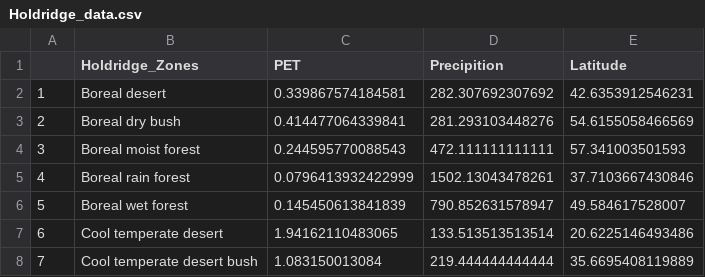
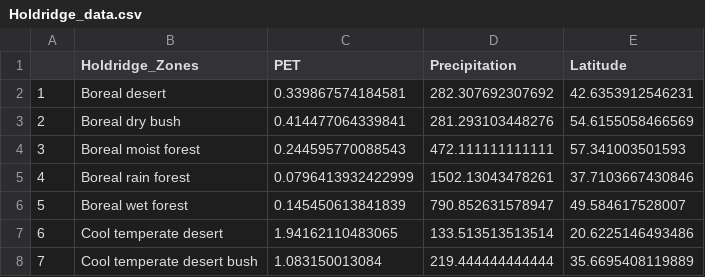
Before and after one commit to ms609/Ternary, a CSV file: data-raw/Holdridge_data.csv, drawn as a sheet; only a part is shown.

```diff
--- a/data-raw/Holdridge_data.csv
+++ b/data-raw/Holdridge_data.csv
@@ -1,2 +1,2 @@
-"","Holdridge_Zones","PET","Precipition","Latitude"
+"","Holdridge_Zones","PET","Precipitation","Latitude"
 "1","Boreal desert",0.339867574184581,282.307692307692,42.6353912546231
```
Also changed, not shown: 7 other files.
